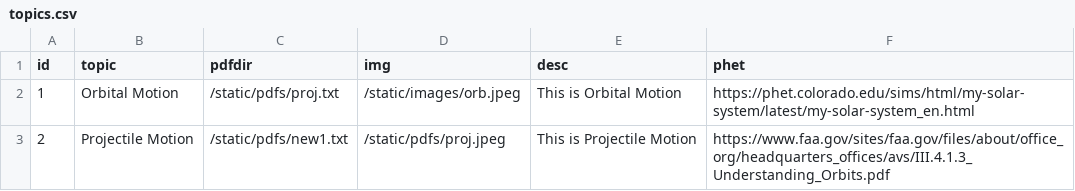
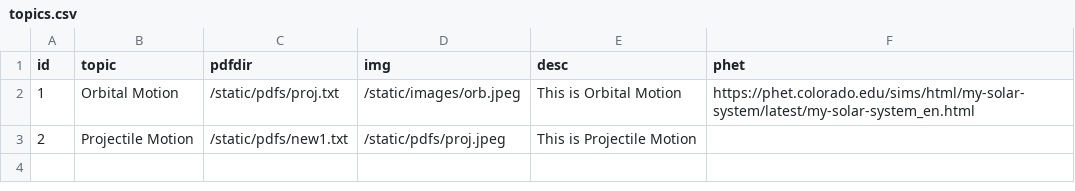
Before and after one commit to sidinfinity/vikinghacks2024, a CSV file: topics.csv, drawn as a sheet.

Commit message:
Update topics.csv

```diff
--- a/topics.csv
+++ b/topics.csv
@@ -2,2 +2,2 @@ id,topic,pdfdir,img,desc,phet
 1,Orbital Motion,/static/pdfs/proj.txt,/static/images/orb.jpeg,This is Orbital Motion,https://phet.colorado.edu/sims/html/my-solar-system/latest/my-solar-system_en.html
-2,Projectile Motion,/static/pdfs/new1.txt,/static/pdfs/proj.jpeg,This is Projectile Motion, https://www.faa.gov/sites/faa.gov/files/about/office_org/headquarters_offices/avs/III.4.1.3_Understanding_Orbits.pdf
+2,Projectile Motion,/static/pdfs/new1.txt,/static/pdfs/proj.jpeg,This is Projectile Motion,
```
